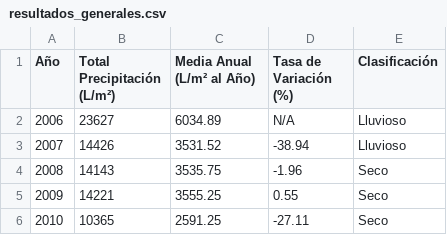
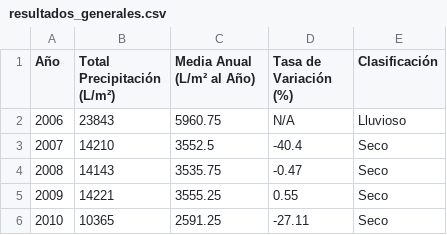
Before and after one commit to CarolinaJF/TA06, a CSV file: E04/dades/resultados_generales.csv, drawn as a sheet; only a part is shown.

```diff
--- a/E04/dades/resultados_generales.csv
+++ b/E04/dades/resultados_generales.csv
@@ -1,5 +1,5 @@
 Año,Total Precipitación (L/m²),Media Anual (L/m² al Año),Tasa de Variación (%),Clasificación
-2006,23627,6034.89,N/A,Lluvioso
-2007,14426,3531.52,-38.94,Lluvioso
-2008,14143,3535.75,-1.96,Seco
+2006,23843,5960.75,N/A,Lluvioso
+2007,14210,3552.5,-40.4,Seco
+2008,14143,3535.75,-0.47,Seco
 2009,14221,3555.25,0.55,Seco
```
Also changed, not shown: 6 other files.
